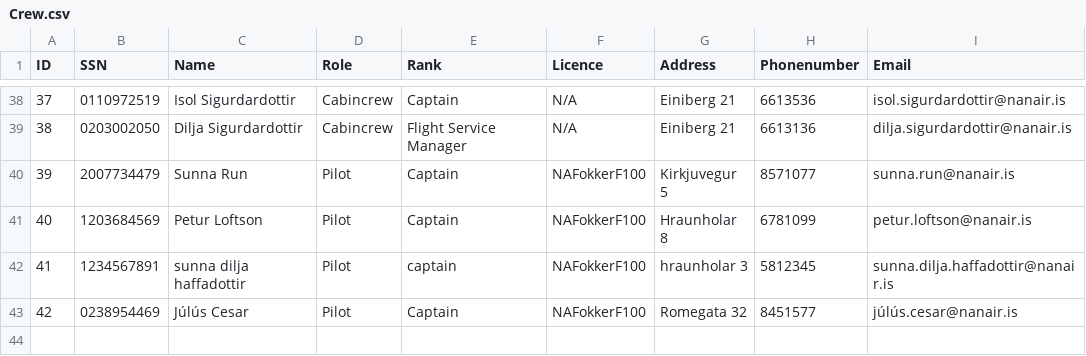
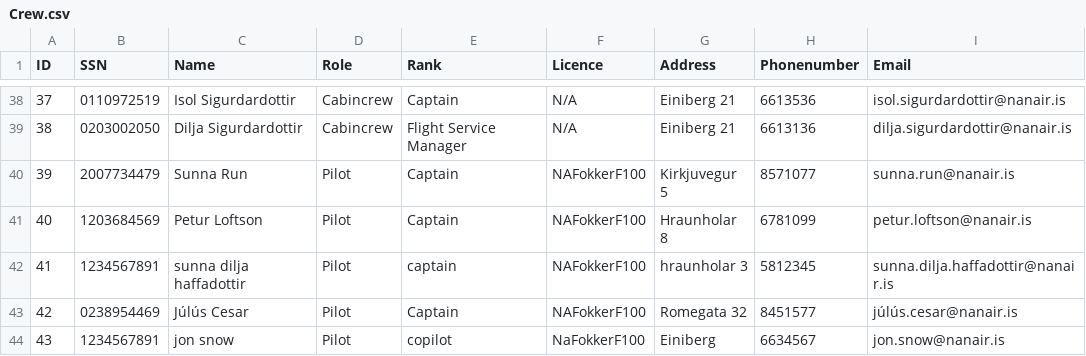
Before and after one commit to vesteinnbjarna/NaNAir, a CSV file: IO/Data/Crew.csv, drawn as a sheet; only a part is shown, gaps mark what is left out; the diff names each change by its address in the sheet, - before the commit and + after, or states it on an @@ line.

```diff
--- a/IO/Data/Crew.csv
+++ b/IO/Data/Crew.csv
+row 44: 43 | 1234567891 | jon snow | Pilot | copilot | NaFokkerF100 | Einiberg | 6634567 | jon.snow@nanair.is
```
Also changed, not shown: IO/Data/Planes.csv, IO/Data/Voyages.csv, 12 other files.
